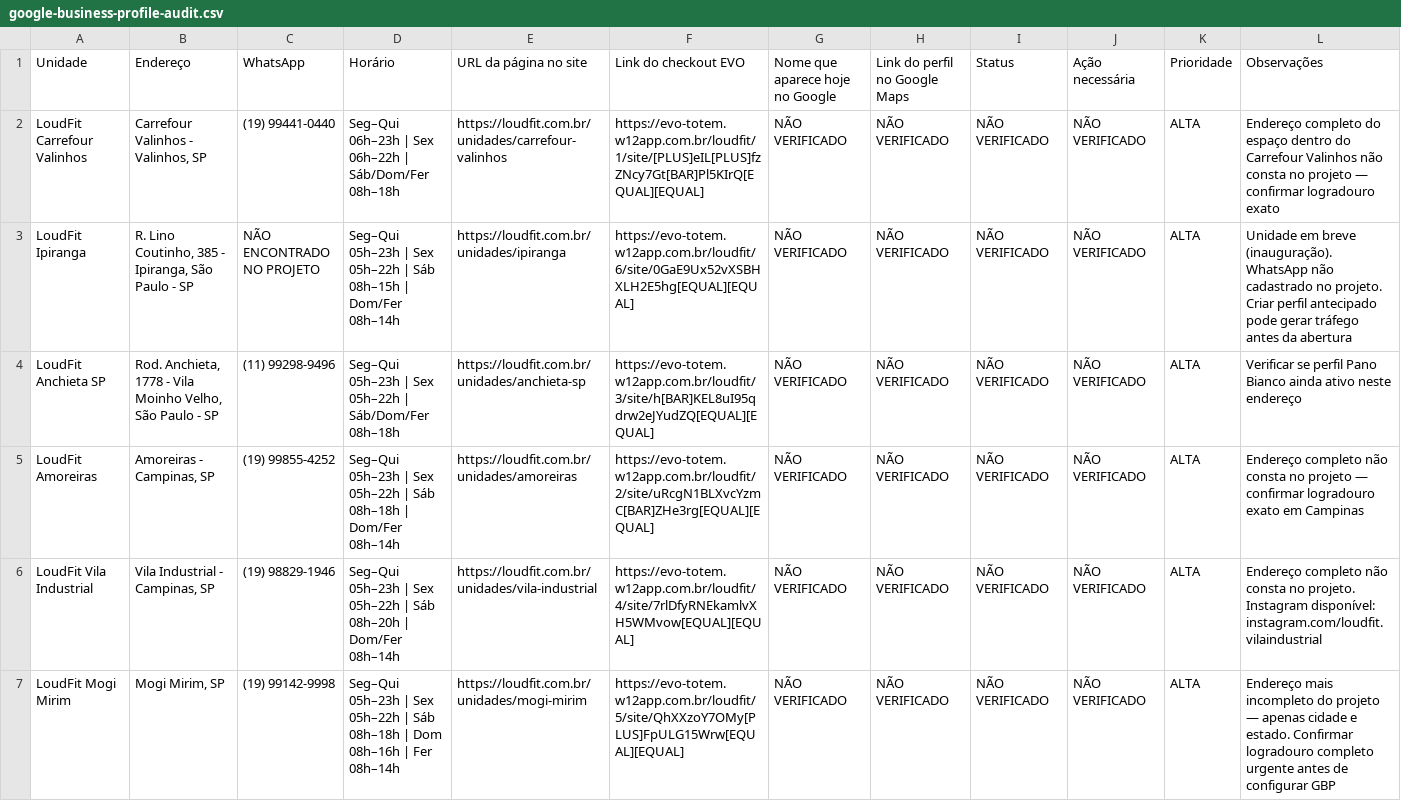
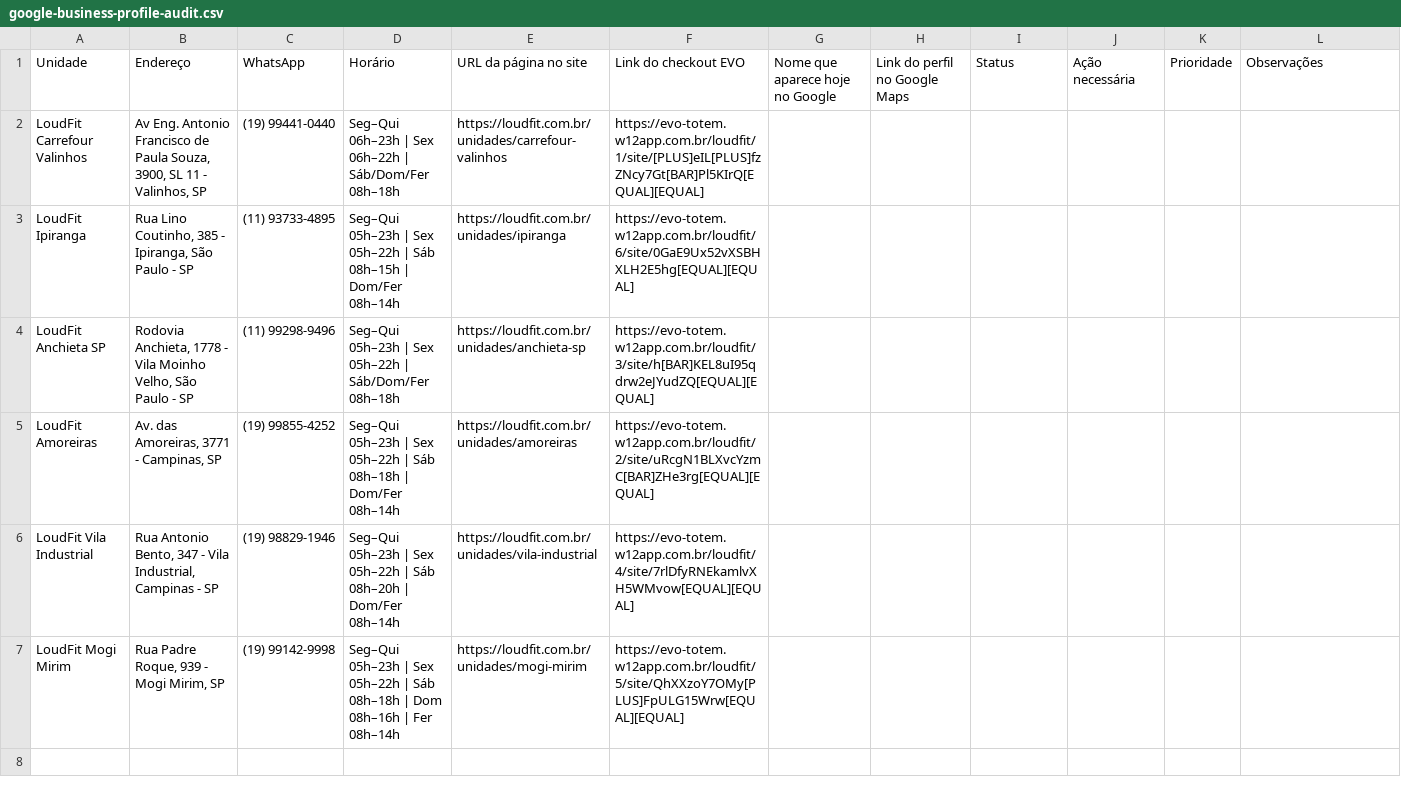
Before and after one commit to jeanluccaia/motoria-pro, a CSV file: loudfit/docs/google-business-profile/google-business-profile-audit.csv, drawn as a sheet.

```diff
--- a/loudfit/docs/google-business-profile/google-business-profile-audit.csv
+++ b/loudfit/docs/google-business-profile/google-business-profile-audit.csv
@@ -1,7 +1,7 @@
 Unidade,Endereço,WhatsApp,Horário,URL da página no site,Link do checkout EVO,Nome que aparece hoje no Google,Link do perfil no Google Maps,Status,Ação necessária,Prioridade,Observações
-LoudFit Carrefour Valinhos,"Carrefour Valinhos - Valinhos, SP",(19) 99441-0440,"Seg–Qui 06h–23h | Sex 06h–22h | Sáb/Dom/Fer 08h–18h",https://loudfit.com.br/unidades/carrefour-valinhos,https://evo-totem.w12app.com.br/loudfit/1/site/[PLUS]eIL[PLUS]fzZNcy7Gt[BAR]Pl5KIrQ[EQUAL][EQUAL],NÃO VERIFICADO,NÃO VERIFICADO,NÃO VERIFICADO,NÃO VERIFICADO,ALTA,"Endereço completo do espaço dentro do Carrefour Valinhos não consta no projeto — confirmar logradouro exato"
-LoudFit Ipiranga,"R. Lino Coutinho, 385 - Ipiranga, São Paulo - SP",NÃO ENCONTRADO NO PROJETO,"Seg–Qui 05h–23h | Sex 05h–22h | Sáb 08h–15h | Dom/Fer 08h–14h",https://loudfit.com.br/unidades/ipiranga,https://evo-totem.w12app.com.br/loudfit/6/site/0GaE9Ux52vXSBHXLH2E5hg[EQUAL][EQUAL],NÃO VERIFICADO,NÃO VERIFICADO,NÃO VERIFICADO,NÃO VERIFICADO,ALTA,"Unidade em breve (inauguração). WhatsApp não cadastrado no projeto. Criar perfil antecipado pode gerar tráfego antes da abertura"
-LoudFit Anchieta SP,"Rod. Anchieta, 1778 - Vila Moinho Velho, São Paulo - SP",(11) 99298-9496,"Seg–Qui 05h–23h | Sex 05h–22h | Sáb/Dom/Fer 08h–18h",https://loudfit.com.br/unidades/anchieta-sp,https://evo-totem.w12app.com.br/loudfit/3/site/h[BAR]KEL8uI95qdrw2eJYudZQ[EQUAL][EQUAL],NÃO VERIFICADO,NÃO VERIFICADO,NÃO VERIFICADO,NÃO VERIFICADO,ALTA,"Verificar se perfil Pano Bianco ainda ativo neste endereço"
-LoudFit Amoreiras,"Amoreiras - Campinas, SP",(19) 99855-4252,"Seg–Qui 05h–23h | Sex 05h–22h | Sáb 08h–18h | Dom/Fer 08h–14h",https://loudfit.com.br/unidades/amoreiras,https://evo-totem.w12app.com.br/loudfit/2/site/uRcgN1BLXvcYzmC[BAR]ZHe3rg[EQUAL][EQUAL],NÃO VERIFICADO,NÃO VERIFICADO,NÃO VERIFICADO,NÃO VERIFICADO,ALTA,"Endereço completo não consta no projeto — confirmar logradouro exato em Campinas"
-LoudFit Vila Industrial,"Vila Industrial - Campinas, SP",(19) 98829-1946,"Seg–Qui 05h–23h | Sex 05h–22h | Sáb 08h–20h | Dom/Fer 08h–14h",https://loudfit.com.br/unidades/vila-industrial,https://evo-totem.w12app.com.br/loudfit/4/site/7rlDfyRNEkamlvXH5WMvow[EQUAL][EQUAL],NÃO VERIFICADO,NÃO VERIFICADO,NÃO VERIFICADO,NÃO VERIFICADO,ALTA,"Endereço completo não consta no projeto. Instagram disponível: instagram.com/loudfit.vilaindustrial"
-LoudFit Mogi Mirim,"Mogi Mirim, SP",(19) 99142-9998,"Seg–Qui 05h–23h | Sex 05h–22h | Sáb 08h–18h | Dom 08h–16h | Fer 08h–14h",https://loudfit.com.br/unidades/mogi-mirim,https://evo-totem.w12app.com.br/loudfit/5/site/QhXXzoY7OMy[PLUS]FpULG15Wrw[EQUAL][EQUAL],NÃO VERIFICADO,NÃO VERIFICADO,NÃO VERIFICADO,NÃO VERIFICADO,ALTA,"Endereço mais incompleto do projeto — apenas cidade e estado. Confirmar logradouro completo urgente antes de configurar GBP"
+LoudFit Carrefour Valinhos,"Av Eng. Antonio Francisco de Paula Souza, 3900, SL 11 - Valinhos, SP",(19) 99441-0440,"Seg–Qui 06h–23h | Sex 06h–22h | Sáb/Dom/Fer 08h–18h",https://loudfit.com.br/unidades/carrefour-valinhos,https://evo-totem.w12app.com.br/loudfit/1/site/[PLUS]eIL[PLUS]fzZNcy7Gt[BAR]Pl5KIrQ[EQUAL][EQUAL],,,,,,
+LoudFit Ipiranga,"Rua Lino Coutinho, 385 - Ipiranga, São Paulo - SP",(11) 93733-4895,"Seg–Qui 05h–23h | Sex 05h–22h | Sáb 08h–15h | Dom/Fer 08h–14h",https://loudfit.com.br/unidades/ipiranga,https://evo-totem.w12app.com.br/loudfit/6/site/0GaE9Ux52vXSBHXLH2E5hg[EQUAL][EQUAL],,,,,,
+LoudFit Anchieta SP,"Rodovia Anchieta, 1778 - Vila Moinho Velho, São Paulo - SP",(11) 99298-9496,"Seg–Qui 05h–23h | Sex 05h–22h | Sáb/Dom/Fer 08h–18h",https://loudfit.com.br/unidades/anchieta-sp,https://evo-totem.w12app.com.br/loudfit/3/site/h[BAR]KEL8uI95qdrw2eJYudZQ[EQUAL][EQUAL],,,,,,
+LoudFit Amoreiras,"Av. das Amoreiras, 3771 - Campinas, SP",(19) 99855-4252,"Seg–Qui 05h–23h | Sex 05h–22h | Sáb 08h–18h | Dom/Fer 08h–14h",https://loudfit.com.br/unidades/amoreiras,https://evo-totem.w12app.com.br/loudfit/2/site/uRcgN1BLXvcYzmC[BAR]ZHe3rg[EQUAL][EQUAL],,,,,,
+LoudFit Vila Industrial,"Rua Antonio Bento, 347 - Vila Industrial, Campinas - SP",(19) 98829-1946,"Seg–Qui 05h–23h | Sex 05h–22h | Sáb 08h–20h | Dom/Fer 08h–14h",https://loudfit.com.br/unidades/vila-industrial,https://evo-totem.w12app.com.br/loudfit/4/site/7rlDfyRNEkamlvXH5WMvow[EQUAL][EQUAL],,,,,,
+LoudFit Mogi Mirim,"Rua Padre Roque, 939 - Mogi Mirim, SP",(19) 99142-9998,"Seg–Qui 05h–23h | Sex 05h–22h | Sáb 08h–18h | Dom 08h–16h | Fer 08h–14h",https://loudfit.com.br/unidades/mogi-mirim,https://evo-totem.w12app.com.br/loudfit/5/site/QhXXzoY7OMy[PLUS]FpULG15Wrw[EQUAL][EQUAL],,,,,,
```
Also changed, not shown: 2 other files.
